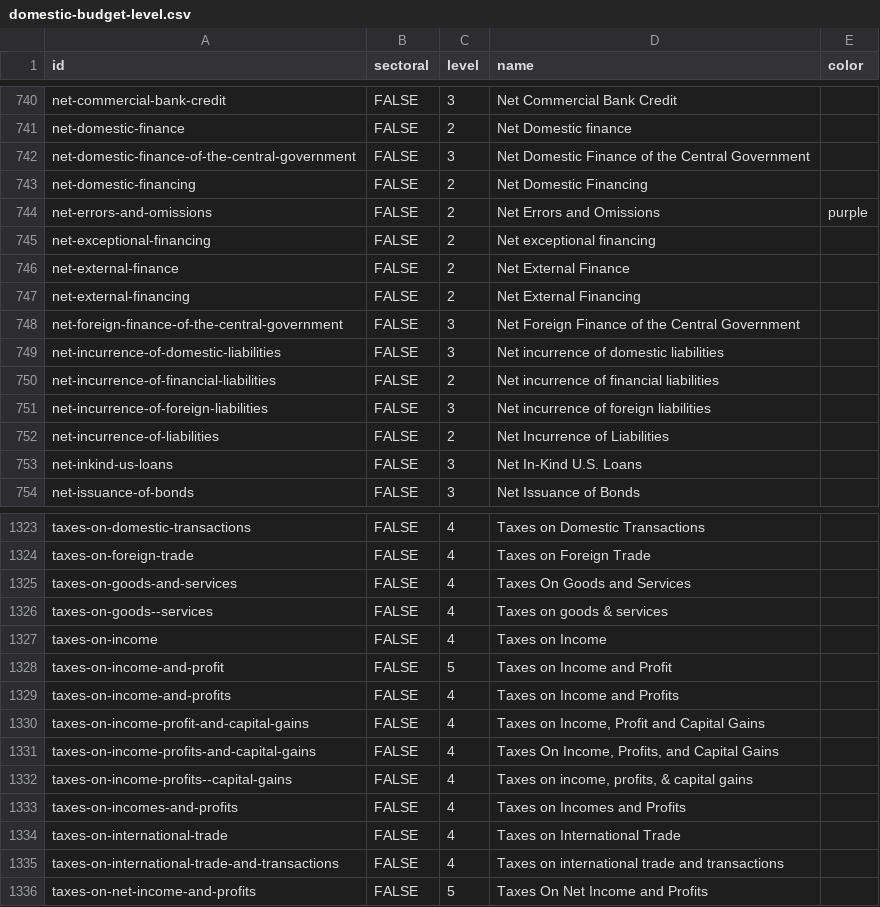
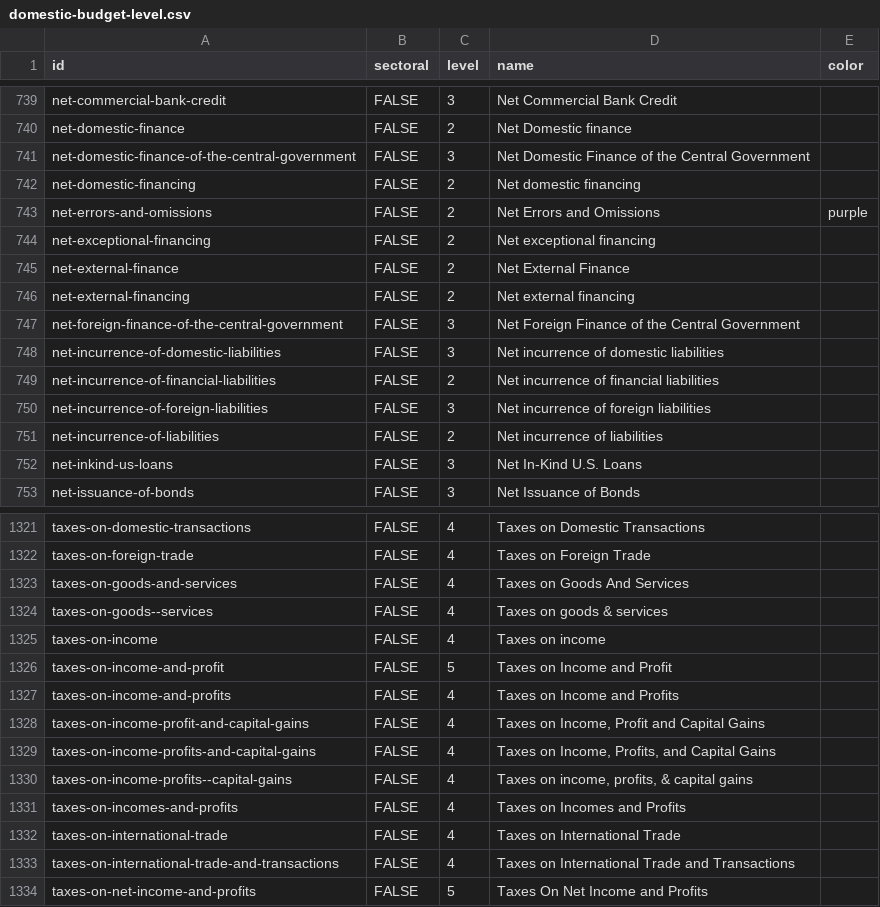
Before and after one commit to devinit/domestic_finance_2018, a CSV file: output/domestic-budget-level.csv, drawn as a sheet; only a part is shown, gaps mark what is left out; the diff covers the shown part only.

```diff
--- a/output/domestic-budget-level.csv
+++ b/output/domestic-budget-level.csv
@@ -742,3 +741,3 @@
 "net-domestic-finance-of-the-central-government","FALSE",3,"Net Domestic Finance of the Central Government",
-"net-domestic-financing","FALSE",2,"Net Domestic Financing",
+"net-domestic-financing","FALSE",2,"Net domestic financing",
 "net-errors-and-omissions","FALSE",2,"Net Errors and Omissions","purple"
@@ -746,3 +745,3 @@
 "net-external-finance","FALSE",2,"Net External Finance",
-"net-external-financing","FALSE",2,"Net External Financing",
+"net-external-financing","FALSE",2,"Net external financing",
 "net-foreign-finance-of-the-central-government","FALSE",3,"Net Foreign Finance of the Central Government",
@@ -751,3 +750,3 @@
 "net-incurrence-of-foreign-liabilities","FALSE",3,"Net incurrence of foreign liabilities",
-"net-incurrence-of-liabilities","FALSE",2,"Net Incurrence of Liabilities",
+"net-incurrence-of-liabilities","FALSE",2,"Net incurrence of liabilities",
 "net-inkind-us-loans","FALSE",3,"Net In-Kind U.S. Loans",
@@ -1324,5 +1322,5 @@
 "taxes-on-foreign-trade","FALSE",4,"Taxes on Foreign Trade",
-"taxes-on-goods-and-services","FALSE",4,"Taxes On Goods and Services",
+"taxes-on-goods-and-services","FALSE",4,"Taxes on Goods And Services",
 "taxes-on-goods--services","FALSE",4,"Taxes on goods & services",
-"taxes-on-income","FALSE",4,"Taxes on Income",
+"taxes-on-income","FALSE",4,"Taxes on income",
 "taxes-on-income-and-profit","FALSE",5,"Taxes on Income and Profit",
@@ -1330,3 +1328,3 @@
 "taxes-on-income-profit-and-capital-gains","FALSE",4,"Taxes on Income, Profit and Capital Gains",
-"taxes-on-income-profits-and-capital-gains","FALSE",4,"Taxes On Income, Profits, and Capital Gains",
+"taxes-on-income-profits-and-capital-gains","FALSE",4,"Taxes on Income, Profits, and Capital Gains",
 "taxes-on-income-profits--capital-gains","FALSE",4,"Taxes on income, profits, & capital gains",
@@ -1334,3 +1332,3 @@
 "taxes-on-international-trade","FALSE",4,"Taxes on International Trade",
-"taxes-on-international-trade-and-transactions","FALSE",4,"Taxes on international trade and transactions",
+"taxes-on-international-trade-and-transactions","FALSE",4,"Taxes on International Trade and Transactions",
 "taxes-on-net-income-and-profits","FALSE",5,"Taxes On Net Income and Profits",
```
Also changed, not shown: 1 added row, 3 removed rows and 54 edited cells elsewhere in this file, data_checks/gov-revenue-percent-gdp_check.csv, data_checks/total-revenue-percent-gdp_check.csv, 5 other files.
